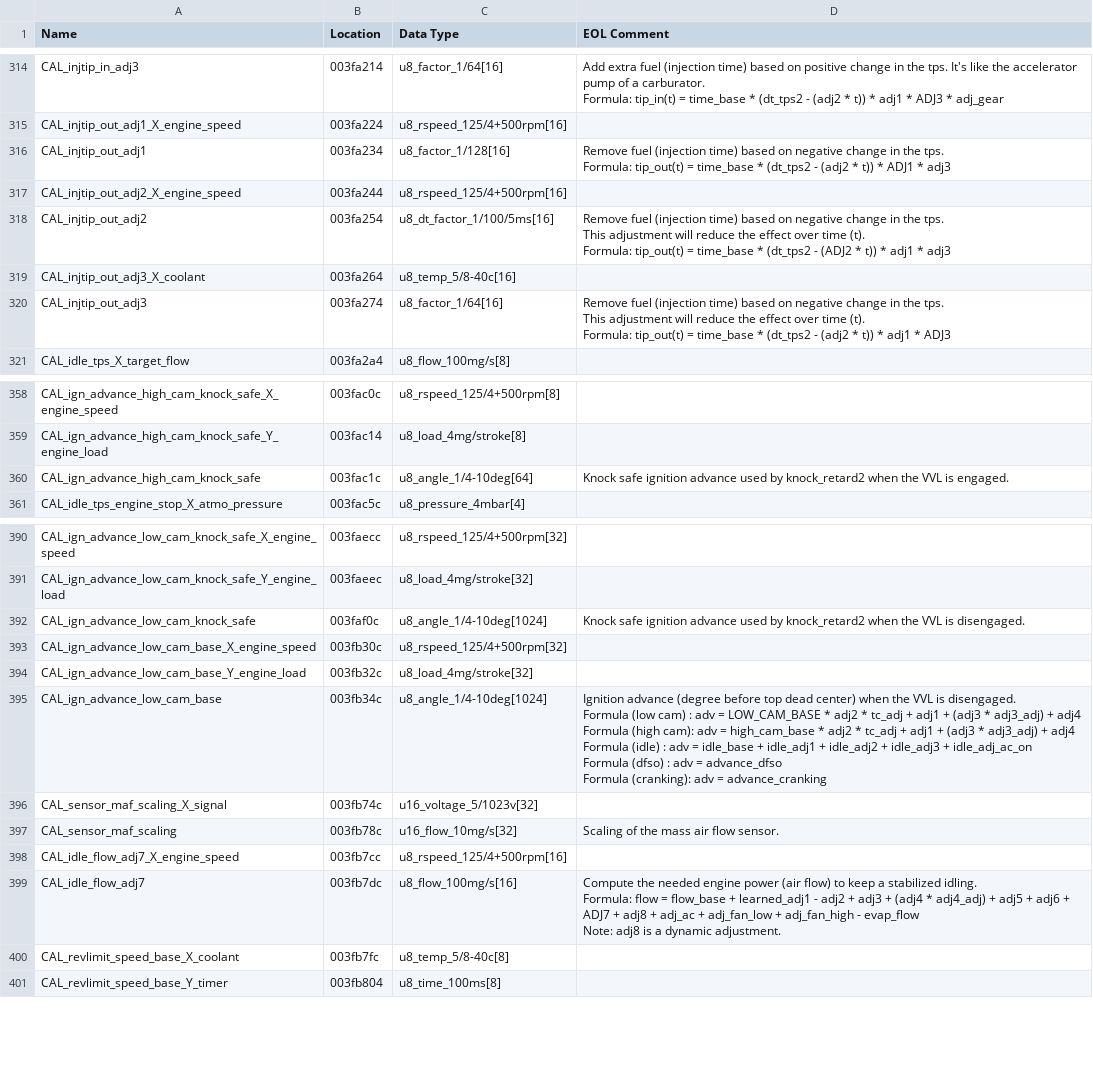
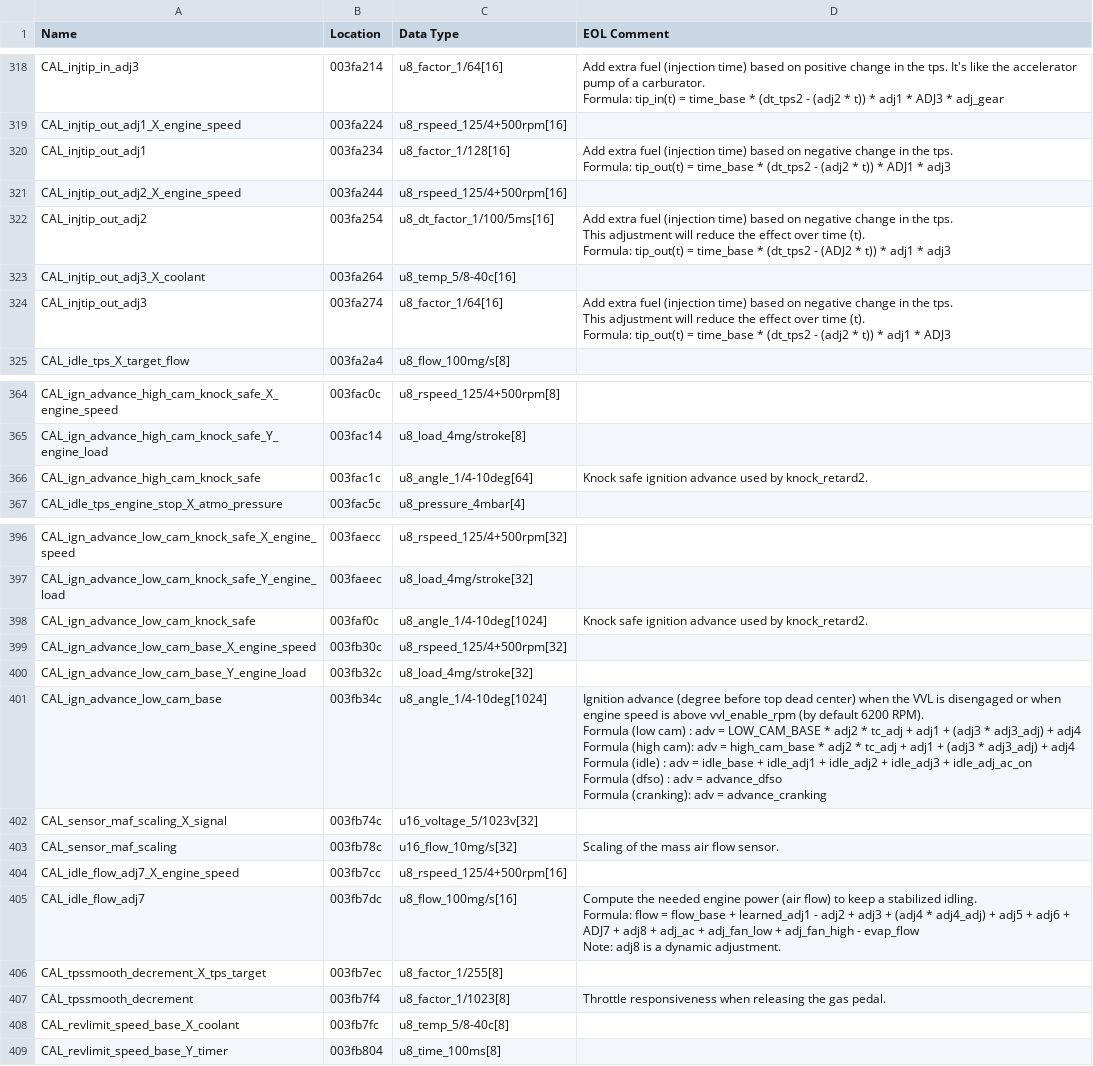
Before and after one commit to Alcantor/LotusECU-T4e, a CSV file: romraider-defs/symbols_T4e.csv, drawn as a sheet; only a part is shown, gaps mark what is left out; addresses are those after the commit; ↵ is a line break in a cell; the diff covers the shown part only; the diff names each change by its address in the sheet, - before the commit and + after, or states it on an @@ line.

```diff
--- a/romraider-defs/symbols_T4e.csv
+++ b/romraider-defs/symbols_T4e.csv
-D320 (EOL Comment): Remove fuel (injection…
+D320 (EOL Comment): Add extra fuel (injection…
-D322 (EOL Comment): Remove fuel (injection…
+D322 (EOL Comment): Add extra fuel (injection…
-D324 (EOL Comment): Remove fuel (injection…
+D324 (EOL Comment): Add extra fuel (injection…
-D366 (EOL Comment): …used by knock_retard2 when the VVL is engaged.
+D366 (EOL Comment): …used by knock_retard2.
-D398 (EOL Comment): …used by knock_retard2 when the VVL is disengaged.
+D398 (EOL Comment): …used by knock_retard2.
-D401 (EOL Comment): …VVL is disengaged. ↵ Formula (low…
+D401 (EOL Comment): …VVL is disengaged or when engine speed is above vvl_enable_rpm (by default 6200 RPM). ↵ Formula (low…
+row 406: CAL_tpssmooth_decrement_X_tps_target | 003fb7ec | u8_factor_1/255[8]
+row 407: CAL_tpssmooth_decrement | 003fb7f4 | u8_factor_1/1023[8] | Throttle responsiveness when releasing the gas pedal.
```
Also changed, not shown: 12 added rows and 1 edited cell elsewhere in this file, romraider-defs/units.csv, romraider-defs/xaxis.csv, 21 other files.
